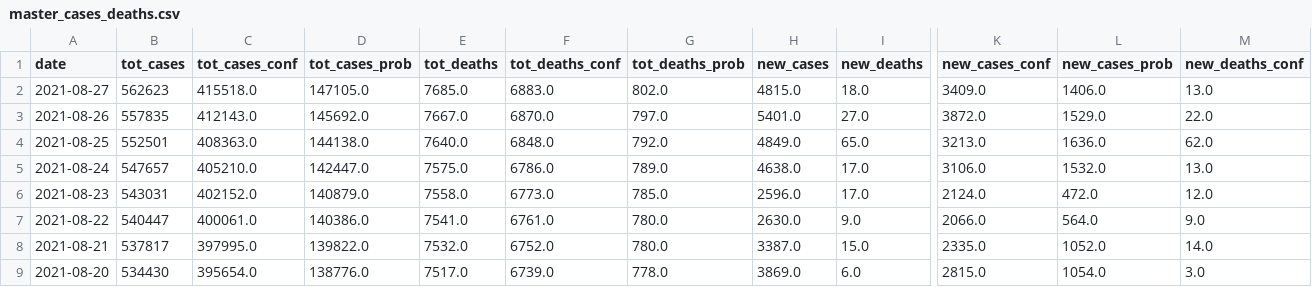
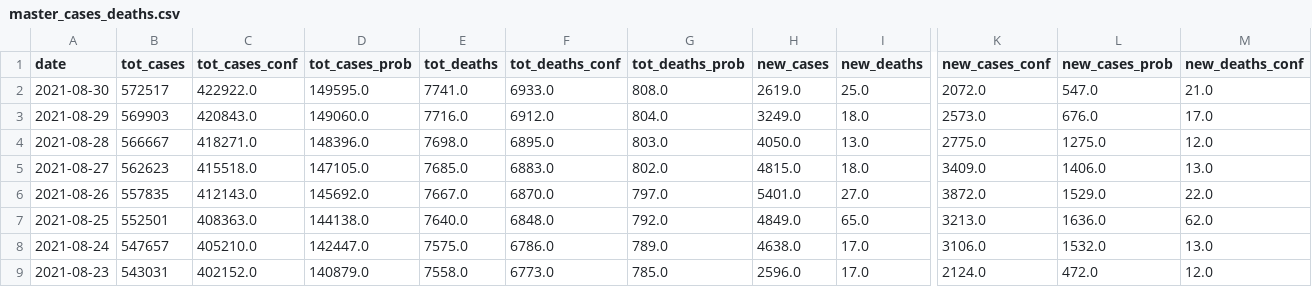
Before and after one commit to Suhailhassanbhat/Covid_Data_Scraper, a CSV file: data/master_cases_deaths.csv, drawn as a sheet; only a part is shown, gaps mark what is left out; the shorter side is filled out with more unchanged rows; rows hold the shown columns only; the diff names each change by its address in the sheet, - before the commit and + after, or states it on an @@ line.

```diff
--- a/data/master_cases_deaths.csv
+++ b/data/master_cases_deaths.csv
+row 2: 2021-08-30 | 572517 | 422922.0 | 149595.0 | 7741.0 | 6933.0 | 808.0 | 2619.0 | 25.0 | 2072.0 | 547.0 | 21.0
+row 3: 2021-08-29 | 569903 | 420843.0 | 149060.0 | 7716.0 | 6912.0 | 804.0 | 3249.0 | 18.0 | 2573.0 | 676.0 | 17.0
+row 4: 2021-08-28 | 566667 | 418271.0 | 148396.0 | 7698.0 | 6895.0 | 803.0 | 4050.0 | 13.0 | 2775.0 | 1275.0 | 12.0
```
Also changed, not shown: data/daily_report.csv, data/daily_testing.csv, 2 other files.
